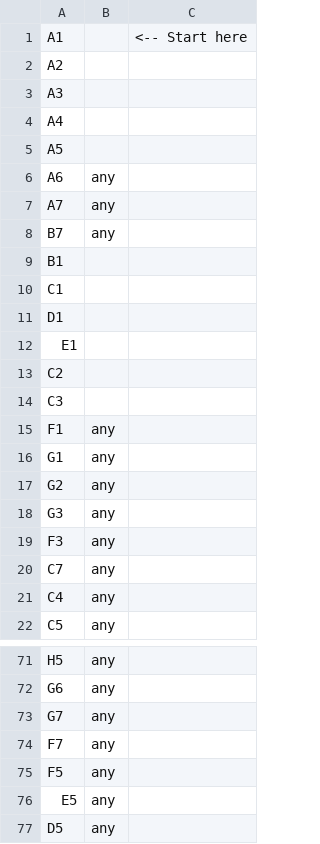
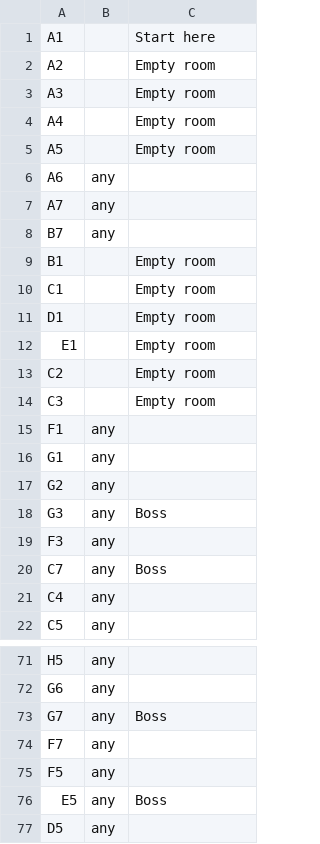
Before and after one commit to knight2269/msf, a CSV file: Config/ave/raid_gen_02_a.json.csv, drawn as a sheet; only a part is shown, gaps mark what is left out; the diff covers the shown part only.

```diff
--- a/Config/ave/raid_gen_02_a.json.csv
+++ b/Config/ave/raid_gen_02_a.json.csv
@@ -1,6 +1,6 @@
-A1,,<-- Start here
-A2,,
-A3,,
-A4,,
-A5,,
+A1,,Start here
+A2,,Empty room
+A3,,Empty room
+A4,,Empty room
+A5,,Empty room
 A6,any,
@@ -8,8 +8,8 @@ A7,any,
 B7,any,
-B1,,
-C1,,
-D1,,
-E1,,
-C2,,
-C3,,
+B1,,Empty room
+C1,,Empty room
+D1,,Empty room
+E1,,Empty room
+C2,,Empty room
+C3,,Empty room
 F1,any,
@@ -17,5 +17,5 @@ G1,any,
 G2,any,
-G3,any,
+G3,any,Boss
 F3,any,
-C7,any,
+C7,any,Boss
 C4,any,
@@ -72,6 +72,6 @@ H5,any,
 G6,any,
-G7,any,
+G7,any,Boss
 F7,any,
 F5,any,
-E5,any,
+E5,any,Boss
 D5,any,
```
Also changed, not shown: 10 edited cells elsewhere in this file, Config/ave/raid_gamma_c.json.csv, Config/ave/raid_gen_02_b.json.csv, 41 other files.
